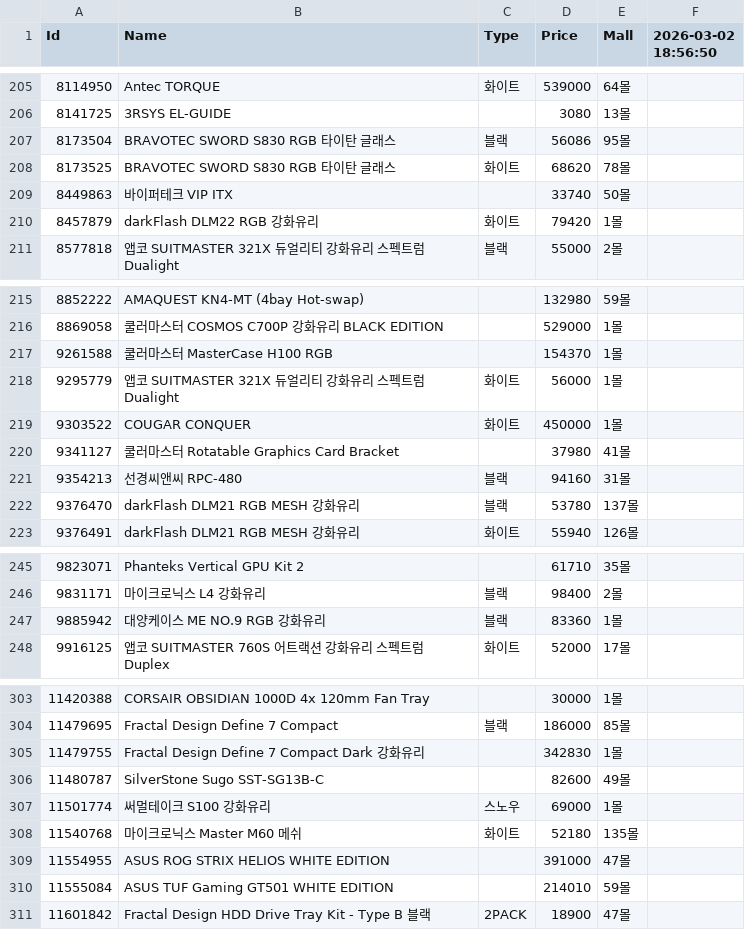
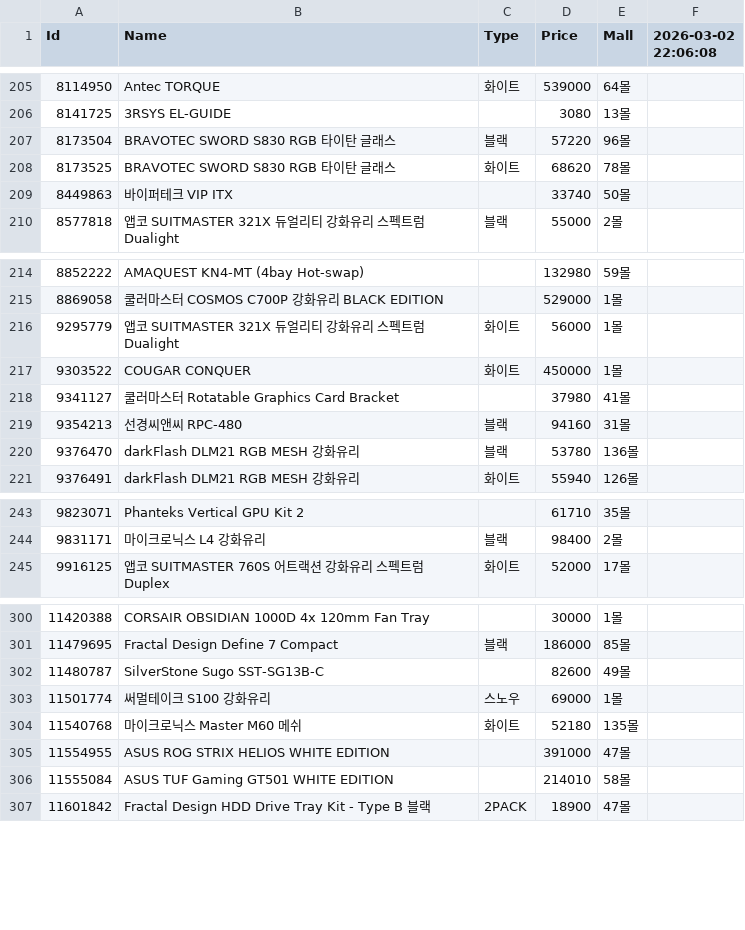
Before and after one commit to SSSSSSSSSSSSSSSSSSSSSSSSSSSSSSSSSSSSSun/Danawa-Crawler, a CSV file: crawl_data/Case.csv, drawn as a sheet; only a part is shown, gaps mark what is left out; the diff covers the shown part only.

```diff
--- a/crawl_data/Case.csv
+++ b/crawl_data/Case.csv
@@ -1 +1 @@
-Id,Name,Type,Price,Mall,2026-03-02 18:56:50
+Id,Name,Type,Price,Mall,2026-03-02 22:06:08
@@ -206,6 +206,5 @@ Id,Name,Type,Price,Mall,2026-03-02 18:56:50
 8141725,3RSYS EL-GUIDE,,3080,13몰,
-8173504,BRAVOTEC SWORD S830 RGB 타이탄 글래스,블랙,56086,95몰,
+8173504,BRAVOTEC SWORD S830 RGB 타이탄 글래스,블랙,57220,96몰,
 8173525,BRAVOTEC SWORD S830 RGB 타이탄 글래스,화이트,68620,78몰,
 8449863,바이퍼테크 VIP ITX,,33740,50몰,
-8457879,darkFlash DLM22 RGB 강화유리,화이트,79420,1몰,
 8577818,앱코 SUITMASTER 321X 듀얼리티 강화유리 스펙트럼 Dualight,블랙,55000,2몰,
@@ -216,3 +215,2 @@ Id,Name,Type,Price,Mall,2026-03-02 18:56:50
 8869058,쿨러마스터 COSMOS C700P 강화유리 BLACK EDITION,,529000,1몰,
-9261588,쿨러마스터 MasterCase H100 RGB,,154370,1몰,
 9295779,앱코 SUITMASTER 321X 듀얼리티 강화유리 스펙트럼 Dualight,화이트,56000,1몰,
@@ -221,3 +219,3 @@ Id,Name,Type,Price,Mall,2026-03-02 18:56:50
 9354213,선경씨앤씨 RPC-480,블랙,94160,31몰,
-9376470,darkFlash DLM21 RGB MESH 강화유리,블랙,53780,137몰,
+9376470,darkFlash DLM21 RGB MESH 강화유리,블랙,53780,136몰,
 9376491,darkFlash DLM21 RGB MESH 강화유리,화이트,55940,126몰,
@@ -246,3 +244,2 @@ Id,Name,Type,Price,Mall,2026-03-02 18:56:50
 9831171,마이크로닉스 L4 강화유리,블랙,98400,2몰,
-9885942,대양케이스 ME NO.9 RGB 강화유리,블랙,83360,1몰,
 9916125,앱코 SUITMASTER 760S 어트랙션 강화유리 스펙트럼 Duplex,화이트,52000,17몰,
@@ -304,3 +301,2 @@ Id,Name,Type,Price,Mall,2026-03-02 18:56:50
 11479695,Fractal Design Define 7 Compact,블랙,186000,85몰,
-11479755,Fractal Design Define 7 Compact Dark 강화유리,,342830,1몰,
 11480787,SilverStone Sugo SST-SG13B-C,,82600,49몰,
@@ -309,3 +305,3 @@ Id,Name,Type,Price,Mall,2026-03-02 18:56:50
 11554955,ASUS ROG STRIX HELIOS WHITE EDITION,,391000,47몰,
-11555084,ASUS TUF Gaming GT501 WHITE EDITION,,214010,59몰,
+11555084,ASUS TUF Gaming GT501 WHITE EDITION,,214010,58몰,
 11601842,Fractal Design HDD Drive Tray Kit - Type B 블랙,2PACK,18900,47몰,
```
Also changed, not shown: 3 removed rows and 89 edited cells elsewhere in this file, crawl_data/Air Cooler.csv, crawl_data/CPU.csv, 7 other files.
